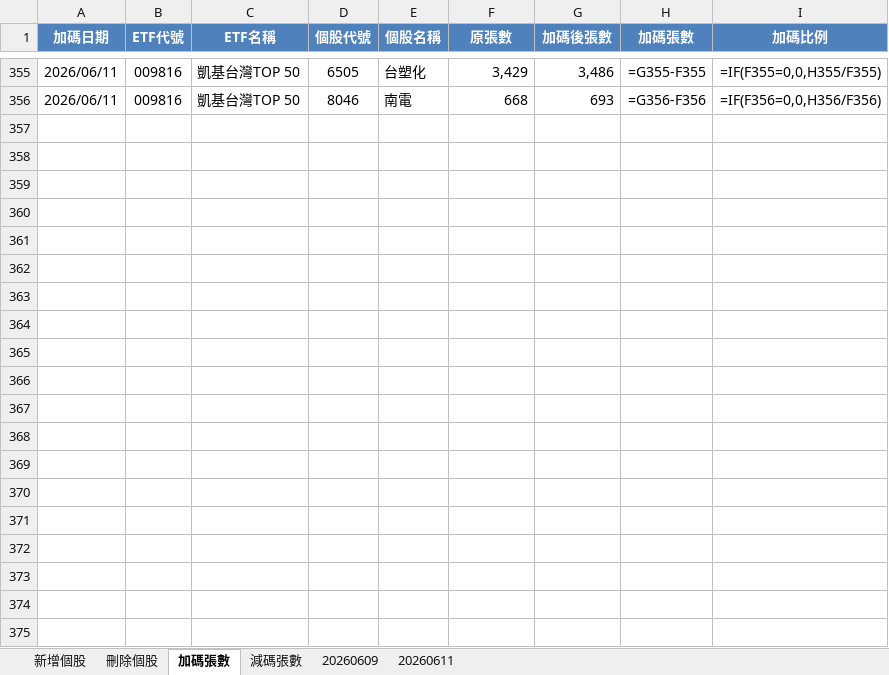
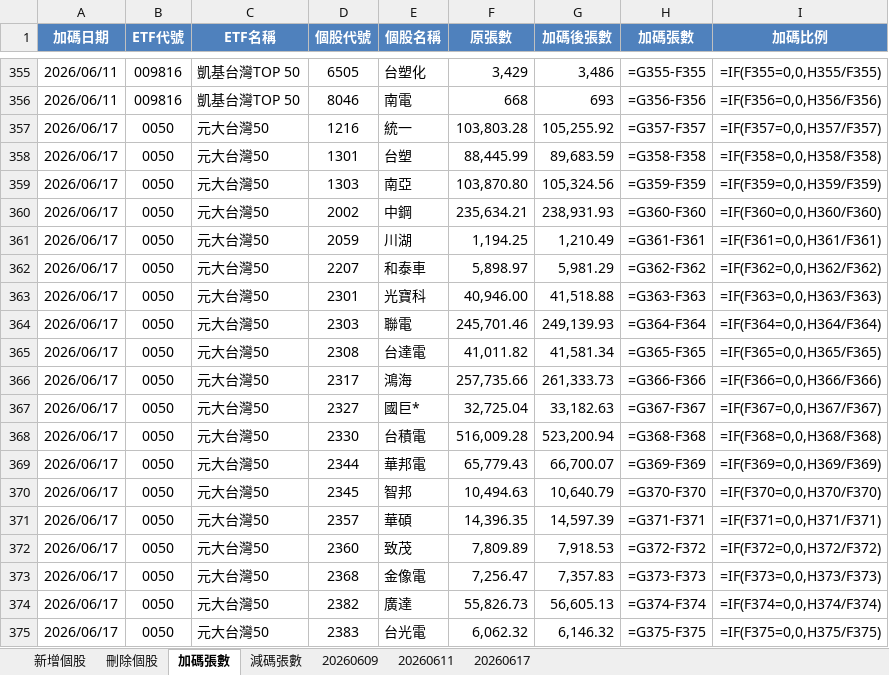
Before and after one commit to kunlongkuo/my-kb, an Excel workbook: wiki/金融投資/市值型ETF持股明細.xlsx, sheet 加碼張數, drawn as a sheet; only a part is shown, gaps mark what is left out; values as stored, in another font and other column widths than the file's, no borders; formulas without a stored value are shown as written; the diff covers the shown part only; the diff names each change by its address in the sheet, - before the commit and + after, or states it on an @@ line.

```diff
--- a/wiki/金融投資/市值型ETF持股明細.xlsx (sheet 加碼張數)
+++ b/wiki/金融投資/市值型ETF持股明細.xlsx (sheet 加碼張數)
+sheet tab: 20260617
+row 357: 2026/06/17 | 0050 | 元大台灣50 | 1216 | 統一 | 103,803.28 | 105,255.92 | =G357-F357 | =IF(F357=0,0,H357/F357)
+row 358: 2026/06/17 | 0050 | 元大台灣50 | 1301 | 台塑 | 88,445.99 | 89,683.59 | =G358-F358 | =IF(F358=0,0,H358/F358)
+row 359: 2026/06/17 | 0050 | 元大台灣50 | 1303 | 南亞 | 103,870.80 | 105,324.56 | =G359-F359 | =IF(F359=0,0,H359/F359)
+row 360: 2026/06/17 | 0050 | 元大台灣50 | 2002 | 中鋼 | 235,634.21 | 238,931.93 | =G360-F360 | =IF(F360=0,0,H360/F360)
+row 361: 2026/06/17 | 0050 | 元大台灣50 | 2059 | 川湖 | 1,194.25 | 1,210.49 | =G361-F361 | =IF(F361=0,0,H361/F361)
+row 362: 2026/06/17 | 0050 | 元大台灣50 | 2207 | 和泰車 | 5,898.97 | 5,981.29 | =G362-F362 | =IF(F362=0,0,H362/F362)
+row 363: 2026/06/17 | 0050 | 元大台灣50 | 2301 | 光寶科 | 40,946.00 | 41,518.88 | =G363-F363 | =IF(F363=0,0,H363/F363)
+row 364: 2026/06/17 | 0050 | 元大台灣50 | 2303 | 聯電 | 245,701.46 | 249,139.93 | =G364-F364 | =IF(F364=0,0,H364/F364)
+row 365: 2026/06/17 | 0050 | 元大台灣50 | 2308 | 台達電 | 41,011.82 | 41,581.34 | =G365-F365 | =IF(F365=0,0,H365/F365)
+row 366: 2026/06/17 | 0050 | 元大台灣50 | 2317 | 鴻海 | 257,735.66 | 261,333.73 | =G366-F366 | =IF(F366=0,0,H366/F366)
+row 367: 2026/06/17 | 0050 | 元大台灣50 | 2327 | 國巨* | 32,725.04 | 33,182.63 | =G367-F367 | =IF(F367=0,0,H367/F367)
+row 368: 2026/06/17 | 0050 | 元大台灣50 | 2330 | 台積電 | 516,009.28 | 523,200.94 | =G368-F368 | =IF(F368=0,0,H368/F368)
+row 369: 2026/06/17 | 0050 | 元大台灣50 | 2344 | 華邦電 | 65,779.43 | 66,700.07 | =G369-F369 | =IF(F369=0,0,H369/F369)
+row 370: 2026/06/17 | 0050 | 元大台灣50 | 2345 | 智邦 | 10,494.63 | 10,640.79 | =G370-F370 | =IF(F370=0,0,H370/F370)
+row 371: 2026/06/17 | 0050 | 元大台灣50 | 2357 | 華碩 | 14,396.35 | 14,597.39 | =G371-F371 | =IF(F371=0,0,H371/F371)
+row 372: 2026/06/17 | 0050 | 元大台灣50 | 2360 | 致茂 | 7,809.89 | 7,918.53 | =G372-F372 | =IF(F372=0,0,H372/F372)
+row 373: 2026/06/17 | 0050 | 元大台灣50 | 2368 | 金像電 | 7,256.47 | 7,357.83 | =G373-F373 | =IF(F373=0,0,H373/F373)
+row 374: 2026/06/17 | 0050 | 元大台灣50 | 2382 | 廣達 | 55,826.73 | 56,605.13 | =G374-F374 | =IF(F374=0,0,H374/F374)
+row 375: 2026/06/17 | 0050 | 元大台灣50 | 2383 | 台光電 | 6,062.32 | 6,146.32 | =G375-F375 | =IF(F375=0,0,H375/F375)
```
Also changed, not shown: 142 added rows elsewhere in this sheet, sheet 減碼張數, sheet 新增個股, wiki/金融投資/高股息ETF持股明細.xlsx, 5 other files.
